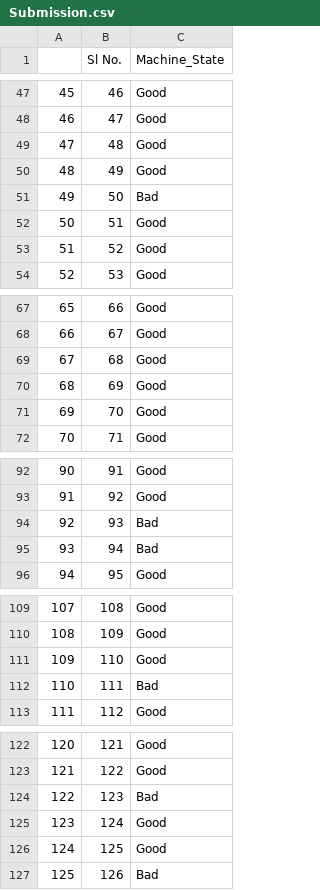
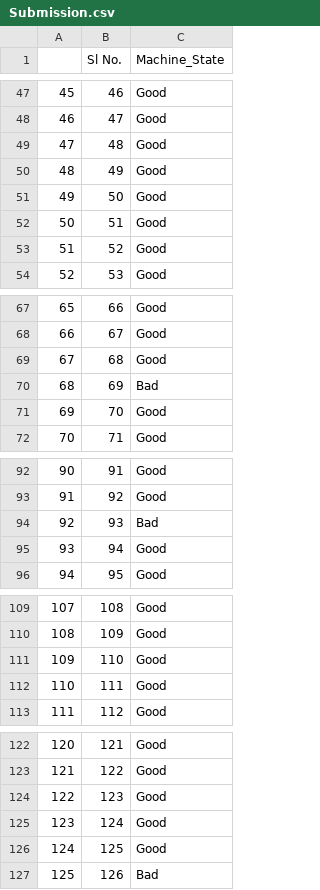
Before and after one commit to PadmajaVB/animall-assignment, a CSV file: data/Submission.csv, drawn as a sheet; only a part is shown, gaps mark what is left out; the diff covers the shown part only.

```diff
--- a/data/Submission.csv
+++ b/data/Submission.csv
@@ -50,3 +50,3 @@
 48,49,Good
-49,50,Bad
+49,50,Good
 50,51,Good
@@ -69,3 +69,3 @@
 67,68,Good
-68,69,Good
+68,69,Bad
 69,70,Good
@@ -94,3 +94,3 @@
 92,93,Bad
-93,94,Bad
+93,94,Good
 94,95,Good
@@ -111,3 +111,3 @@
 109,110,Good
-110,111,Bad
+110,111,Good
 111,112,Good
@@ -123,3 +123,3 @@
 121,122,Good
-122,123,Bad
+122,123,Good
 123,124,Good
```
Also changed, not shown: 18 edited cells elsewhere in this file, 4 other files.
